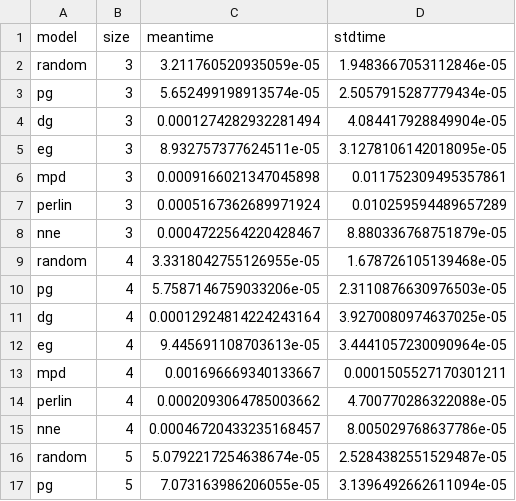
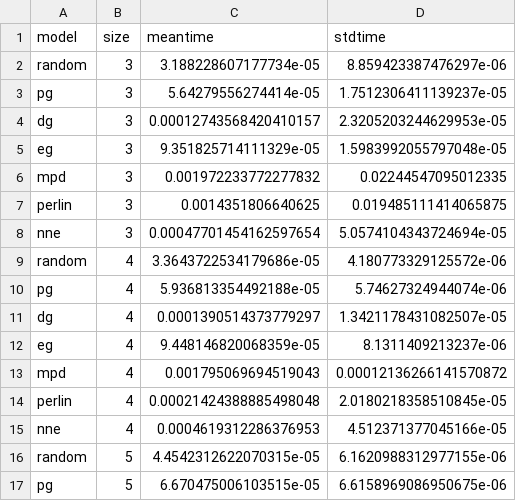
Before and after one commit to gottacatchenall/ms_neutral_landscapes_jl, a CSV file: src/benchmarking/artifacts/py.csv, drawn as a sheet; only a part is shown; the diff covers the shown part only.

```diff
--- a/src/benchmarking/artifacts/py.csv
+++ b/src/benchmarking/artifacts/py.csv
@@ -1,17 +1,17 @@
 model,size,meantime,stdtime
-random,3,3.211760520935059e-05,1.9483667053112846e-05
-pg,3,5.652499198913574e-05,2.5057915287779434e-05
-dg,3,0.0001274282932281494,4.084417928849904e-05
-eg,3,8.932757377624511e-05,3.1278106142018095e-05
-mpd,3,0.0009166021347045898,0.011752309495357861
-perlin,3,0.0005167362689971924,0.010259594489657289
-nne,3,0.0004722564220428467,8.880336768751879e-05
-random,4,3.3318042755126955e-05,1.678726105139468e-05
-pg,4,5.7587146759033206e-05,2.3110876630976503e-05
-dg,4,0.00012924814224243164,3.9270080974637025e-05
-eg,4,9.445691108703613e-05,3.4441057230090964e-05
-mpd,4,0.001696669340133667,0.0001505527170301211
-perlin,4,0.0002093064785003662,4.700770286322088e-05
-nne,4,0.00046720433235168457,8.005029768637786e-05
-random,5,5.0792217254638674e-05,2.5284382551529487e-05
-pg,5,7.073163986206055e-05,3.1396492662611094e-05
+random,3,3.188228607177734e-05,8.859423387476297e-06
+pg,3,5.64279556274414e-05,1.7512306411139237e-05
+dg,3,0.00012743568420410157,2.3205203244629953e-05
+eg,3,9.351825714111329e-05,1.5983992055797048e-05
+mpd,3,0.001972233772277832,0.02244547095012335
+perlin,3,0.0014351806640625,0.019485111414065875
+nne,3,0.00047701454162597654,5.0574104343724694e-05
+random,4,3.3643722534179686e-05,4.180773329125572e-06
+pg,4,5.936813354492188e-05,5.74627324944074e-06
+dg,4,0.0001390514373779297,1.3421178431082507e-05
+eg,4,9.448146820068359e-05,8.1311409213237e-06
+mpd,4,0.001795069694519043,0.00012136266141570872
+perlin,4,0.00021424388885498048,2.0180218358510845e-05
+nne,4,0.0004619312286376953,4.512371377045166e-05
+random,5,4.4542312622070315e-05,6.1620988312977155e-06
+pg,5,6.670475006103515e-05,6.6158969086950675e-06
```
Also changed, not shown: 8 added rows and 80 edited cells elsewhere in this file, src/benchmarking/artifacts/julia.csv, 4 other files.
